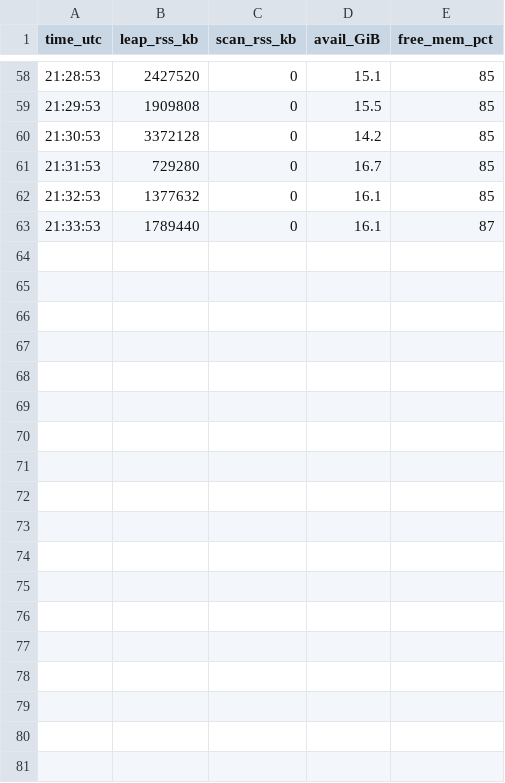
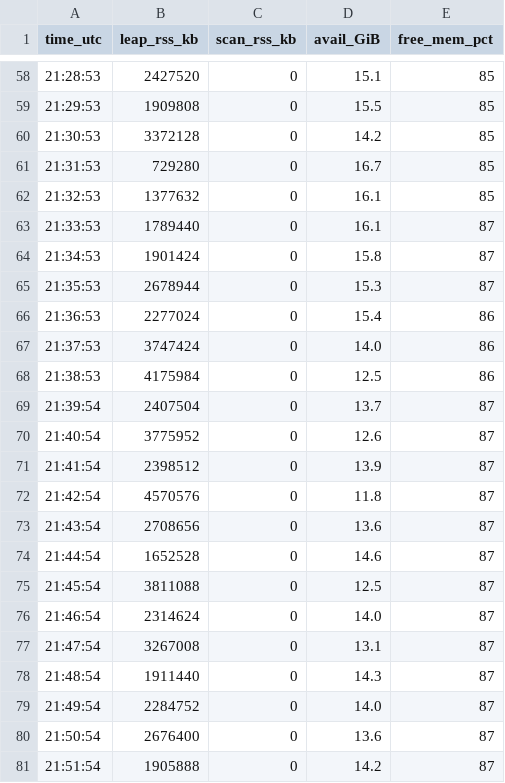
Before and after one commit to nmoinvaz/choptuik-large-d-raw, a CSV file: I1025-macm3/kc87_leg2/b2/mem_samples.csv, drawn as a sheet; only a part is shown, gaps mark what is left out.

Commit message:
kc87_leg2b2: the state and record of D 22.0625 (for the scan)

```diff
--- a/I1025-macm3/kc87_leg2/b2/mem_samples.csv
+++ b/I1025-macm3/kc87_leg2/b2/mem_samples.csv
@@ -63 +63,19 @@ time_utc,leap_rss_kb,scan_rss_kb,avail_GiB,free_mem_pct
 21:33:53,1789440,0,16.1,87
+21:34:53,1901424,0,15.8,87
+21:35:53,2678944,0,15.3,87
+21:36:53,2277024,0,15.4,86
+21:37:53,3747424,0,14.0,86
+21:38:53,4175984,0,12.5,86
+21:39:54,2407504,0,13.7,87
+21:40:54,3775952,0,12.6,87
+21:41:54,2398512,0,13.9,87
+21:42:54,4570576,0,11.8,87
+21:43:54,2708656,0,13.6,87
+21:44:54,1652528,0,14.6,87
+21:45:54,3811088,0,12.5,87
+21:46:54,2314624,0,14.0,87
+21:47:54,3267008,0,13.1,87
+21:48:54,1911440,0,14.3,87
+21:49:54,2284752,0,14.0,87
+21:50:54,2676400,0,13.6,87
+21:51:54,1905888,0,14.2,87
```
Also changed, not shown: 12 other files.
